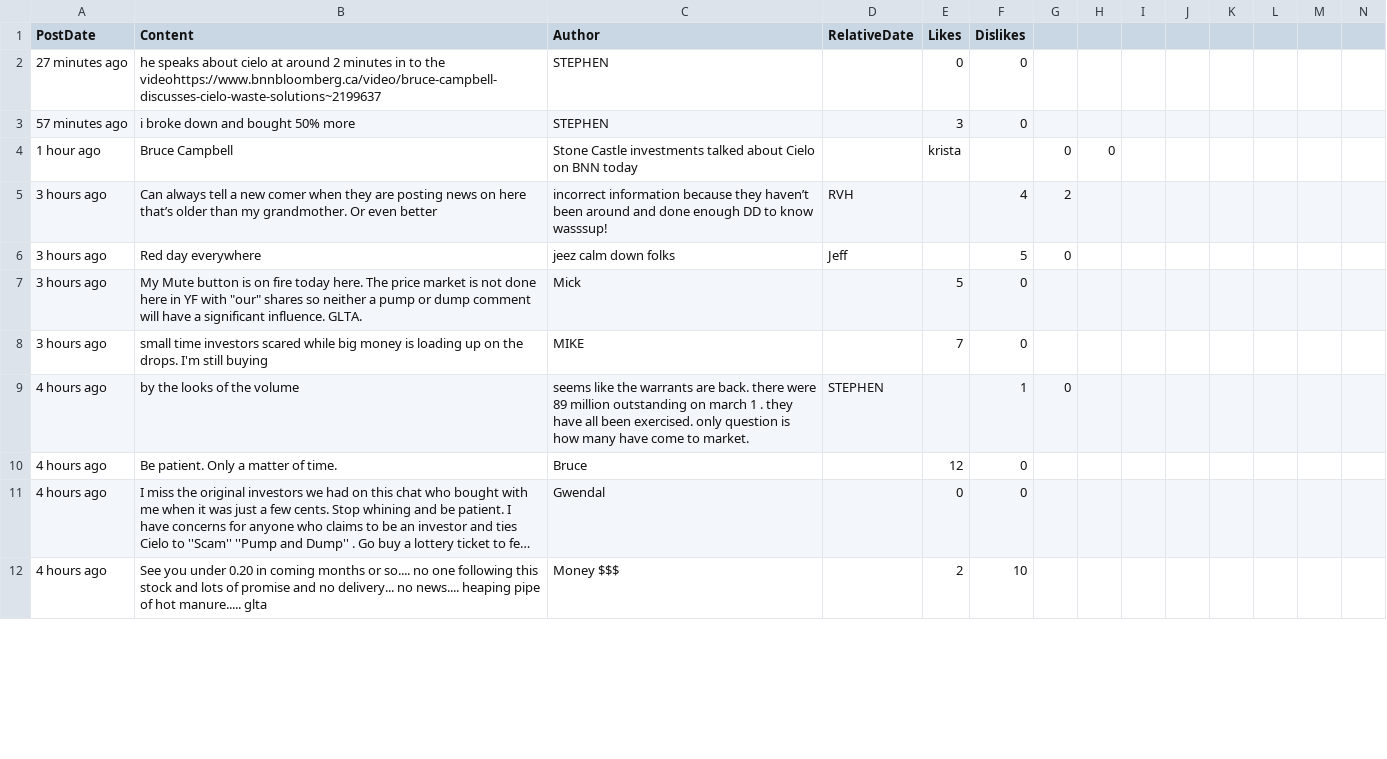
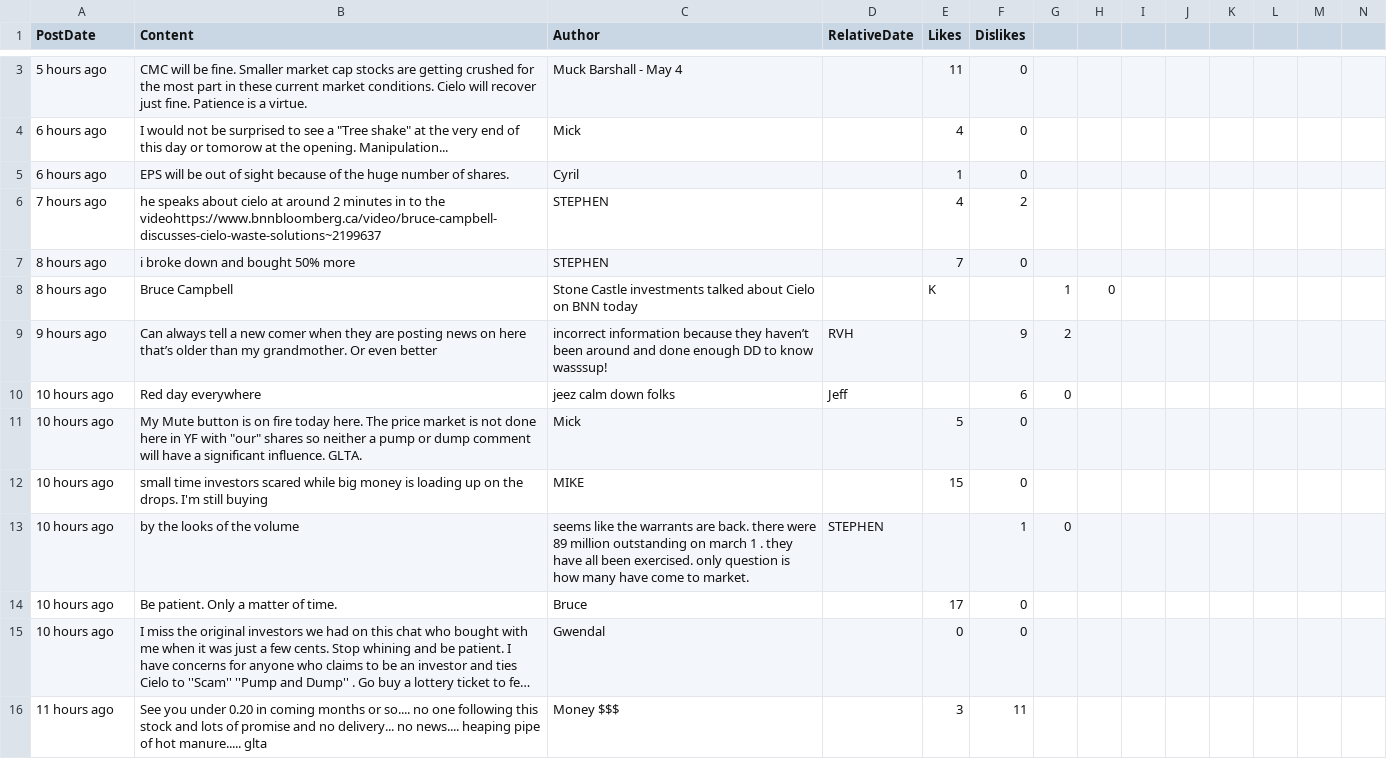
Before and after one commit to dli-invest/conscrap, a CSV file: data/CMC.CN.csv, drawn as a sheet; only a part is shown, gaps mark what is left out; long unchanged cells end in …; addresses are those after the commit; rows hold the shown columns only; the diff covers the shown part only; the diff names each change by its address in the sheet, - before the commit and + after, or states it on an @@ line.

```diff
--- a/data/CMC.CN.csv
+++ b/data/CMC.CN.csv
+row 3: 5 hours ago | CMC will be fine. Smaller market cap stocks are getting crushed for the most part in these current market conditions. Cielo will recover just fine. Patience is a virtue. | Muck Barshall - May 4 |  | 11 | 0
+row 4: 6 hours ago | I would not be surprised to see a "Tree shake" at the very end of this day or tomorow at the opening. Manipulation... | Mick |  | 4 | 0
+row 5: 6 hours ago | EPS will be out of sight because of the huge number of shares. | Cyril |  | 1 | 0
-A6 (PostDate): 27 minutes ago
+A6 (PostDate): 7 hours ago
-E6 (Likes): 0
+E6 (Likes): 4
-F6 (Dislikes): 0
+F6 (Dislikes): 2
-A7 (PostDate): 57 minutes ago
+A7 (PostDate): 8 hours ago
-E7 (Likes): 3
+E7 (Likes): 7
-A8 (PostDate): 1 hour ago
+A8 (PostDate): 8 hours ago
-E8 (Likes): krista
+E8 (Likes): K
-G8: 0
+G8: 1
-A9 (PostDate): 3 hours ago
+A9 (PostDate): 9 hours ago
-F9 (Dislikes): 4
+F9 (Dislikes): 9
-A10:A12 (PostDate): 3 hours ago
+A10:A12 (PostDate): 10 hours ago
-F10 (Dislikes): 5
+F10 (Dislikes): 6
-E12 (Likes): 7
+E12 (Likes): 15
-A13:A15 (PostDate): 4 hours ago
+A13:A15 (PostDate): 10 hours ago
-E14 (Likes): 12
+E14 (Likes): 17
-A16 (PostDate): 4 hours ago
+A16 (PostDate): 11 hours ago
-E16 (Likes): 2
+E16 (Likes): 3
-F16 (Dislikes): 10
+F16 (Dislikes): 11
```
Also changed, not shown: 1 added row and 14 edited cells elsewhere in this file, data/DCM.TO.csv, data/PAI.V.csv, 1 other file.
